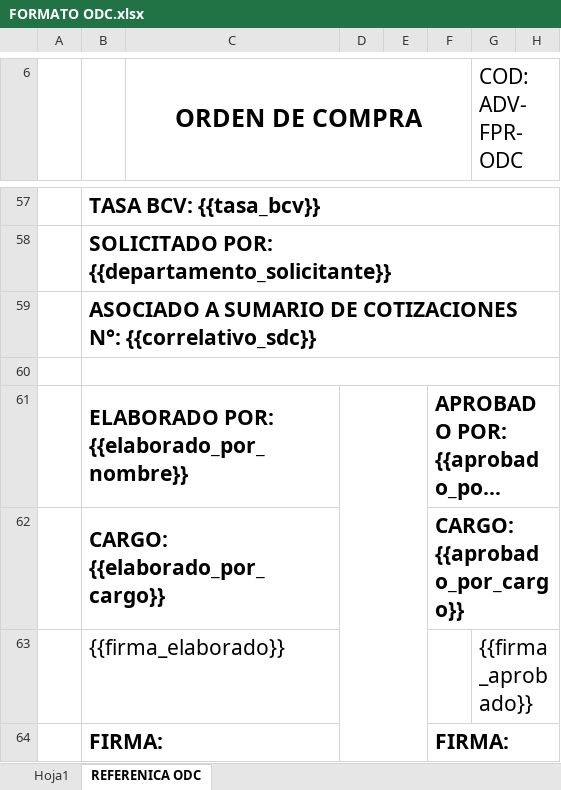
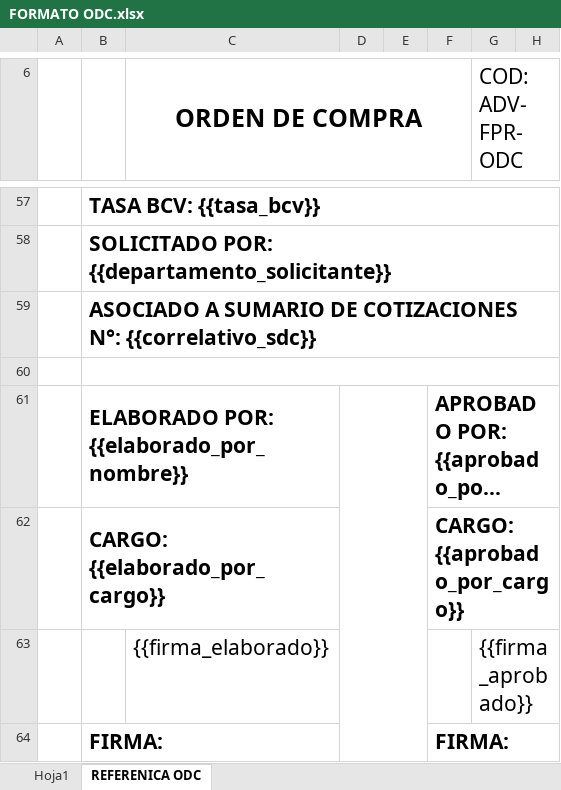
Before and after one commit to xavcopilot/SISTEMA-OFICIAL-AGARCORP, an Excel workbook: storage/app/templates/FORMATO ODC.xlsx, sheet REFERENICA ODC, drawn as a sheet; only a part is shown, gaps mark what is left out; long unchanged cells end in …; values as stored, in another font and other column widths than the file's, no borders; charts and pictures not drawn; removed rows and columns are numbered as before the commit, all else as after; the diff names each change by its address in the sheet, - before the commit and + after, or states it on an @@ line.

```diff
--- a/storage/app/templates/FORMATO ODC.xlsx (sheet REFERENICA ODC)
+++ b/storage/app/templates/FORMATO ODC.xlsx (sheet REFERENICA ODC)
-row 63:  | {{firma_elaborado}} |  |  |  |  | {{firma_aprobado}}
+row 63:  |  | {{firma_elaborado}} |  |  |  | {{firma_aprobado}}
```
Also changed, not shown: storage/app/templates/FORMATO ODC CON BOLIVARES.xlsx, storage/app/templates/FORMATO SUM COTIZACIONES.xlsx, 13 other files.
